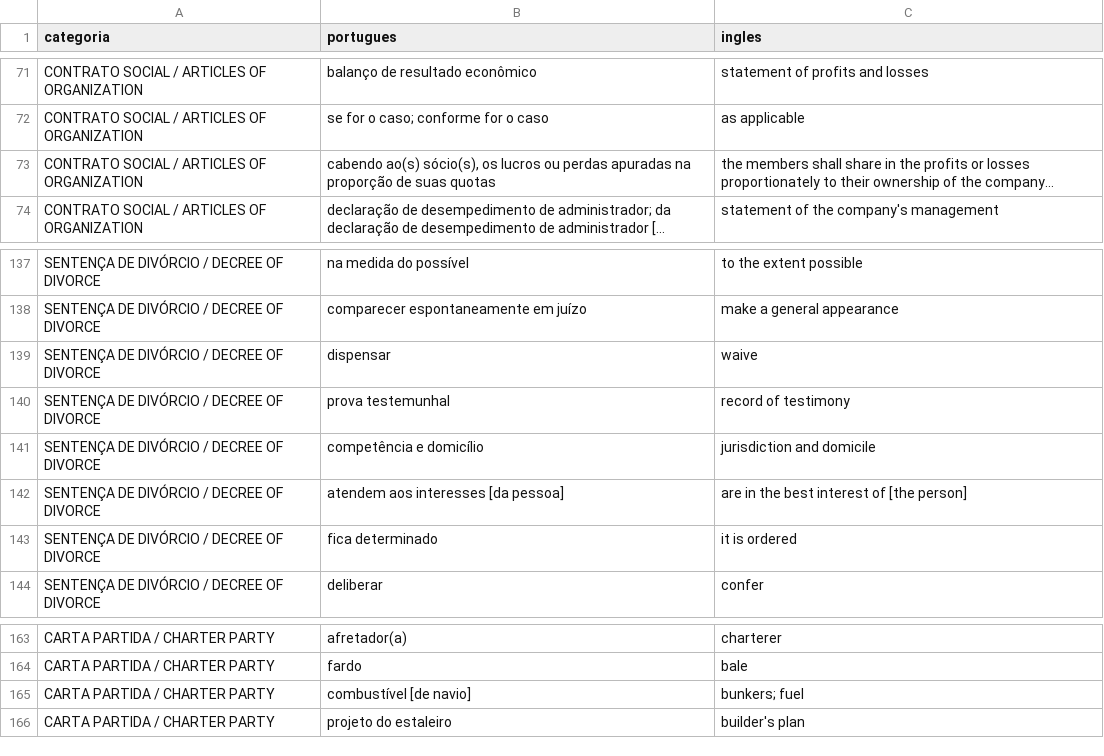
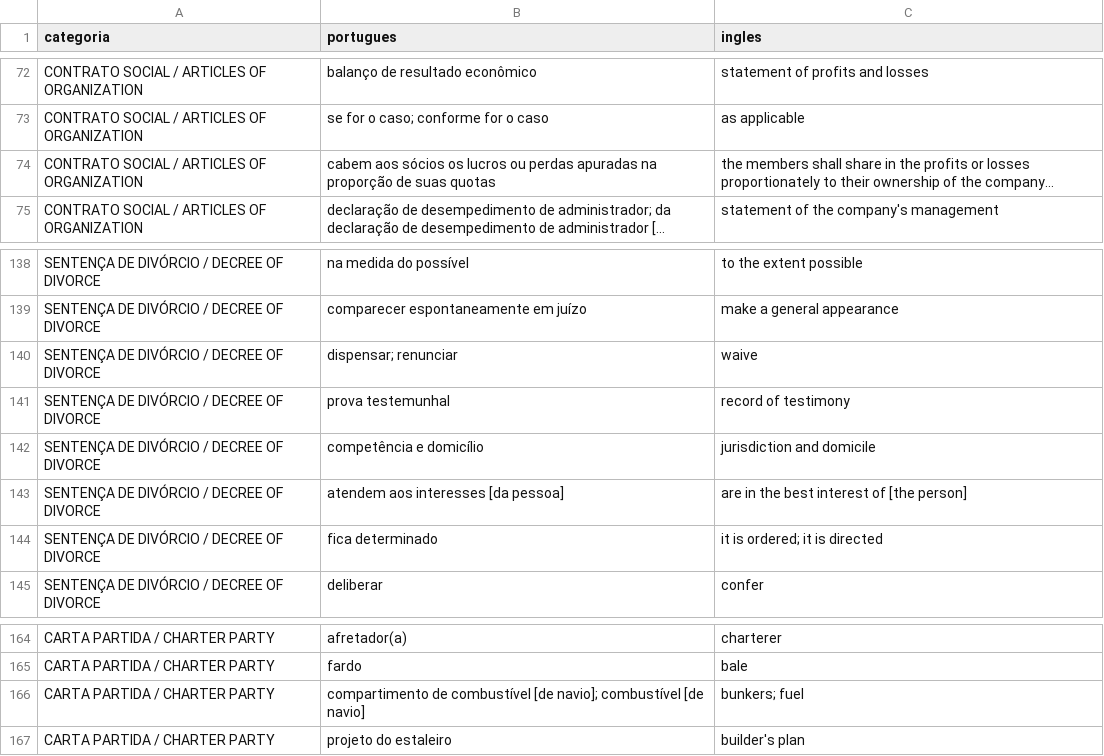
Before and after one commit to dsfagundes/juraflash, a CSV file: glossario_juridico.csv, drawn as a sheet; only a part is shown, gaps mark what is left out; long unchanged cells end in …; addresses are those after the commit; the diff covers the shown part only; the diff names each change by its address in the sheet, - before the commit and + after, or states it on an @@ line.

```diff
--- a/glossario_juridico.csv
+++ b/glossario_juridico.csv
-B74 (portugues): cabendo ao(s) sócio(s), os lucros…
+B74 (portugues): cabem aos sócios os lucros…
-B140 (portugues): dispensar
+B140 (portugues): dispensar; renunciar
-C144 (ingles): it is ordered
+C144 (ingles): it is ordered; it is directed
-B166 (portugues): combustível [de navio]
+B166 (portugues): compartimento de combustível [de navio]; combustível [de navio]
```
Also changed, not shown: 53 added rows and 9 edited cells elsewhere in this file.
